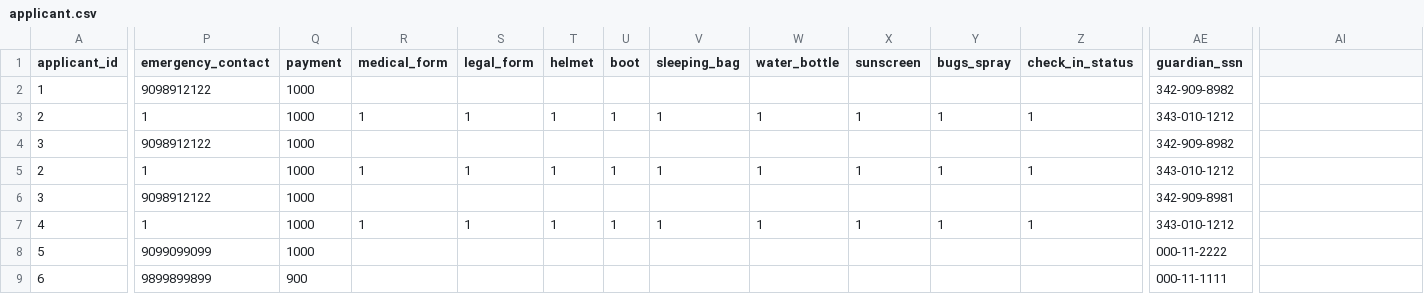
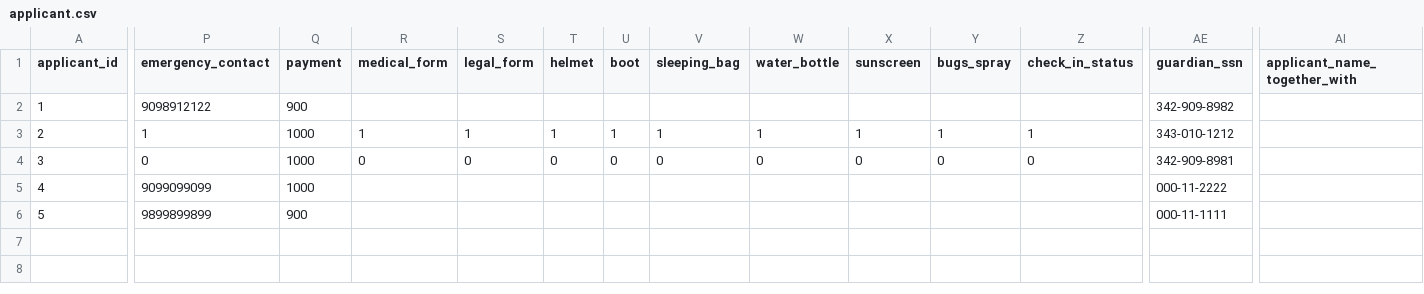
Before and after one commit to karbmk/CGU_software_development, a CSV file: Gila_Breath_Camp/Code/Csv/applicant.csv, drawn as a sheet; only a part is shown, gaps mark what is left out; removed rows and columns are numbered as before the commit, all else as after; rows hold the shown columns only; the diff covers the shown part only; the diff names each change by its address in the sheet, - before the commit and + after, or states it on an @@ line.

```diff
--- a/Gila_Breath_Camp/Code/Csv/applicant.csv
+++ b/Gila_Breath_Camp/Code/Csv/applicant.csv
-AI1: (empty)
+AI1: applicant_name_together_with
-Q2 (payment): 1000
+Q2 (payment): 900
-P4 (emergency_contact): 9098912122
+P4 (emergency_contact): 0
-R4 (medical_form): (empty)
+R4 (medical_form): 0
-S4 (legal_form): (empty)
+S4 (legal_form): 0
-T4 (helmet): (empty)
+T4 (helmet): 0
-U4 (boot): (empty)
+U4 (boot): 0
-V4 (sleeping_bag): (empty)
+V4 (sleeping_bag): 0
-W4 (water_bottle): (empty)
+W4 (water_bottle): 0
-X4 (sunscreen): (empty)
+X4 (sunscreen): 0
-Y4 (bugs_spray): (empty)
+Y4 (bugs_spray): 0
-Z4 (check_in_status): (empty)
+Z4 (check_in_status): 0
-AE4 (guardian_ssn): 342-909-8982
+AE4 (guardian_ssn): 342-909-8981
-row 5: 2 | 1 | 1000 | 1 | 1 | 1 | 1 | 1 | 1 | 1 | 1 | 1 | 343-010-1212
-row 6: 3 | 9098912122 | 1000 |  |  |  |  |  |  |  |  |  | 342-909-8981
-row 7: 4 | 1 | 1000 | 1 | 1 | 1 | 1 | 1 | 1 | 1 | 1 | 1 | 343-010-1212
-A5 (applicant_id): 5
+A5 (applicant_id): 4
-A6 (applicant_id): 6
+A6 (applicant_id): 5
```
Also changed, not shown: 5 edited cells elsewhere in this file, 13 other files.
